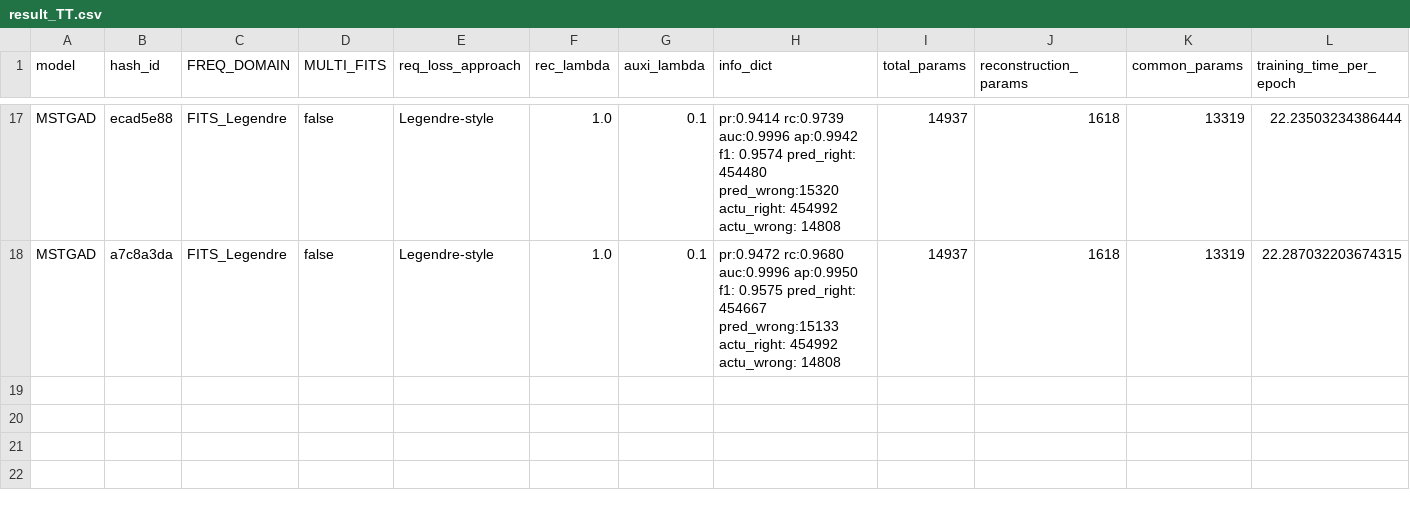
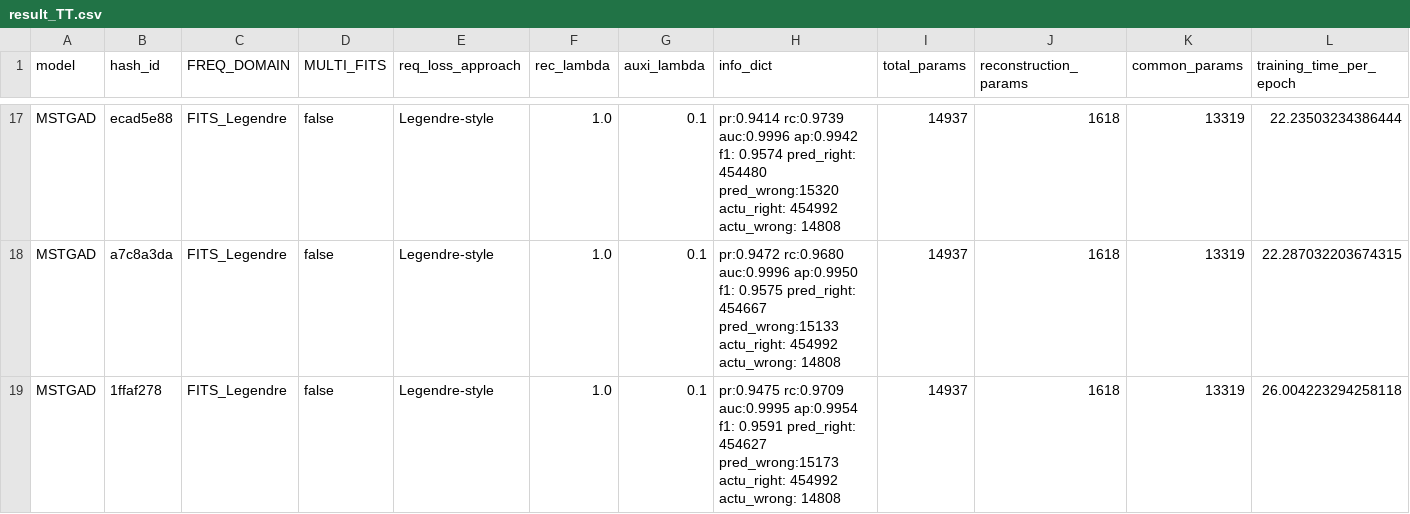
Before and after one commit to theamrzaki/MicroService_Twin_Original, a CSV file: output/result_TT.csv, drawn as a sheet; only a part is shown, gaps mark what is left out; rows hold the shown columns only; the diff names each change by its address in the sheet, - before the commit and + after, or states it on an @@ line.

```diff
--- a/output/result_TT.csv
+++ b/output/result_TT.csv
+row 19: MSTGAD | 1ffaf278 | FITS_Legendre | false | Legendre-style | 1.0 | 0.1 | pr:0.9475 rc:0.9709 auc:0.9995 ap:0.9954 f1: 0.9591 pred_right: 454627 pred_wrong:15173 actu_right: 454992 actu_wrong: 14808 | 14937 | 1618 | 13319 | 26.004223294258118
```
Also changed, not shown: 1 other file.
